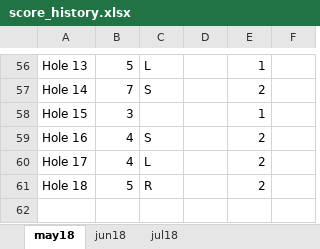
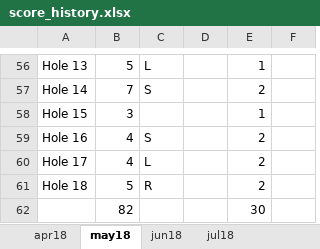
Before and after one commit to colinjpaul/OutofBounds, an Excel workbook: Data/score_history.xlsx, sheet may18, drawn as a sheet; only a part is shown, gaps mark what is left out; values as stored, in another font and other column widths than the file's, no borders; the diff names each change by its address in the sheet, - before the commit and + after, or states it on an @@ line.

```diff
--- a/Data/score_history.xlsx (sheet may18)
+++ b/Data/score_history.xlsx (sheet may18)
+sheet tab: apr18
+row 62:  | 82 |  |  | 30
```
